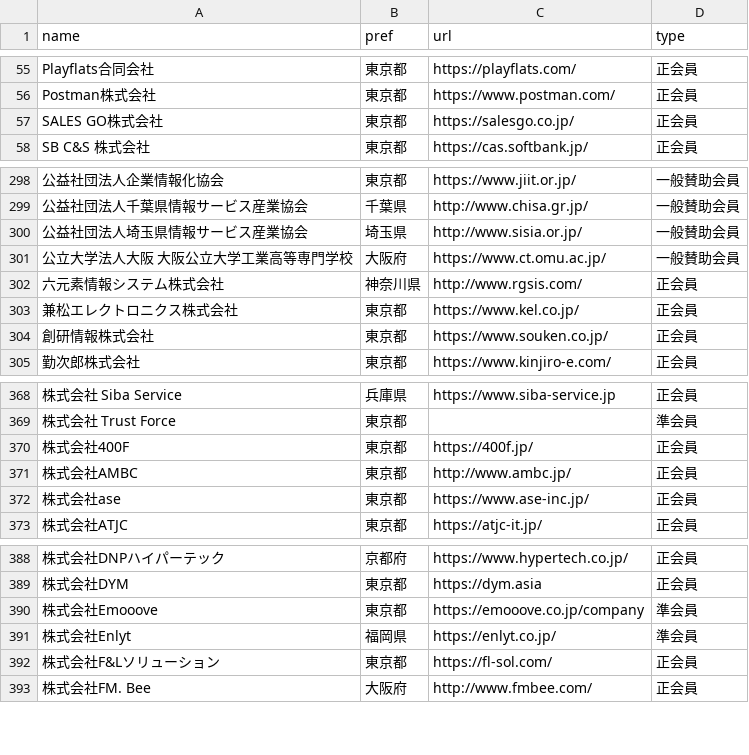
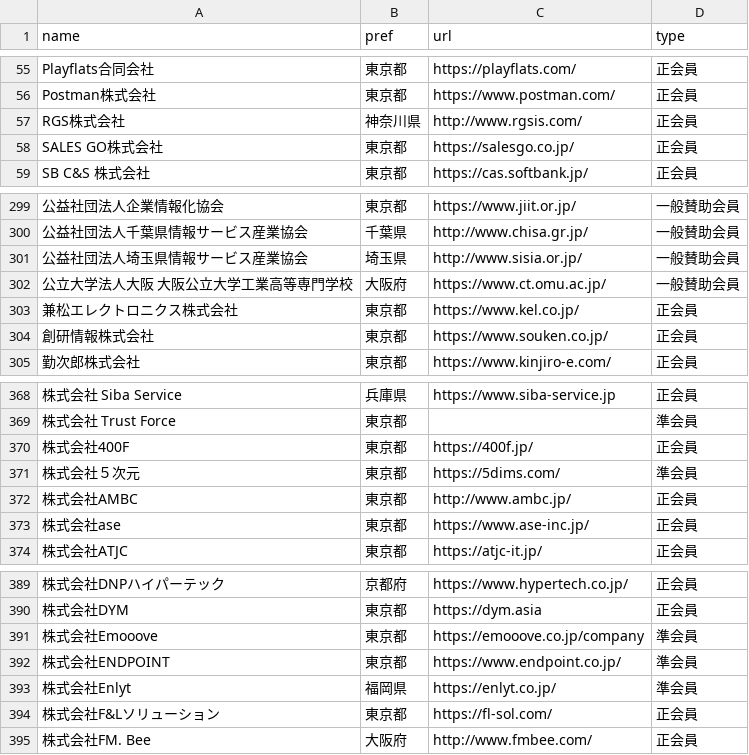
Before and after one commit to code4fukui/opendata-SAJ, a CSV file: saj-memberlist.csv, drawn as a sheet; only a part is shown, gaps mark what is left out; removed rows and columns are numbered as before the commit, all else as after; the diff names each change by its address in the sheet, - before the commit and + after, or states it on an @@ line.

Commit message:
update data

```diff
--- a/saj-memberlist.csv
+++ b/saj-memberlist.csv
+row 57: RGS株式会社 | 神奈川県 | http://www.rgsis.com/ | 正会員
-row 302: 六元素情報システム株式会社 | 神奈川県 | http://www.rgsis.com/ | 正会員
+row 371: 株式会社５次元 | 東京都 | https://5dims.com/ | 準会員
+row 392: 株式会社ENDPOINT | 東京都 | https://www.endpoint.co.jp/ | 準会員
```
